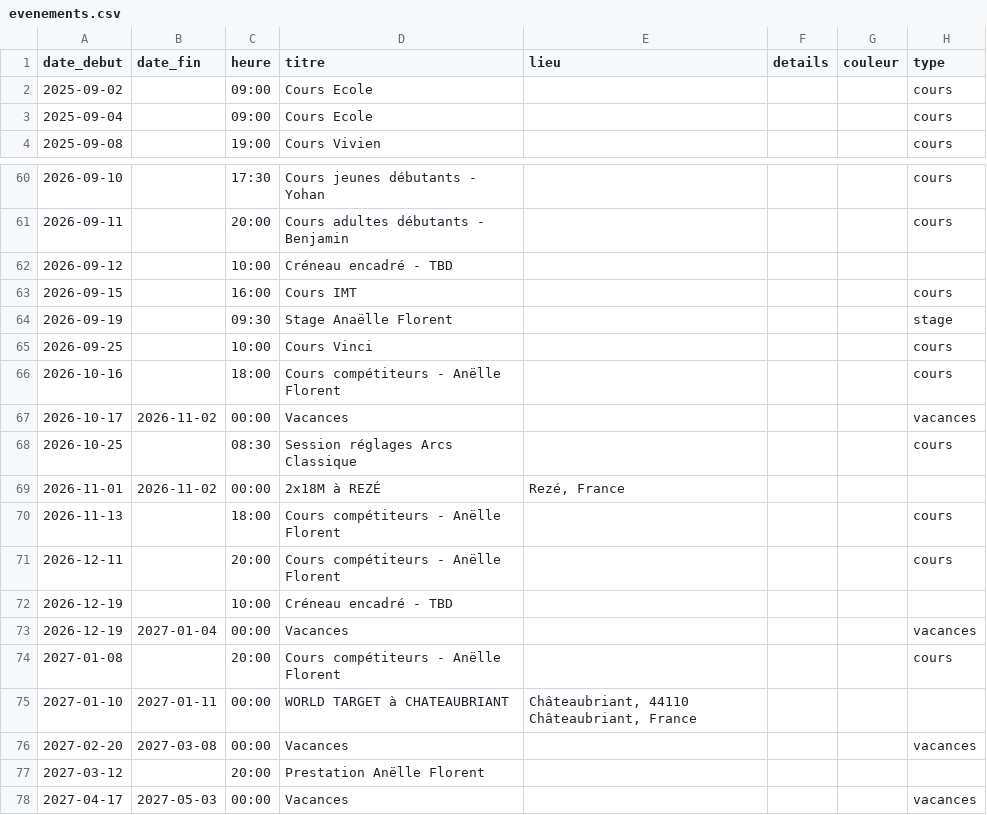
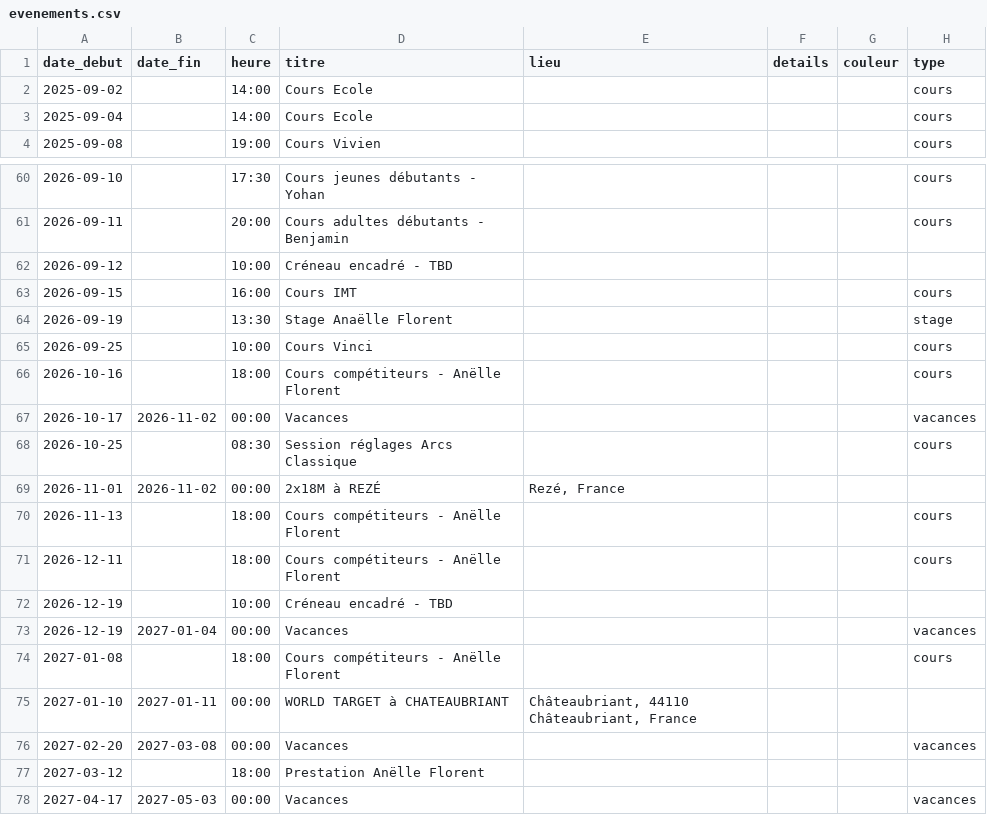
Before and after one commit to archersdelerdre/affichage-club, a CSV file: data/evenements.csv, drawn as a sheet; only a part is shown, gaps mark what is left out; the diff names each change by its address in the sheet, - before the commit and + after, or states it on an @@ line.

```diff
--- a/data/evenements.csv
+++ b/data/evenements.csv
-C2:C3 (heure): 09:00
+C2:C3 (heure): 14:00
-C64 (heure): 09:30
+C64 (heure): 13:30
-C71 (heure): 20:00
+C71 (heure): 18:00
-C74 (heure): 20:00
+C74 (heure): 18:00
-C77 (heure): 20:00
+C77 (heure): 18:00
```
